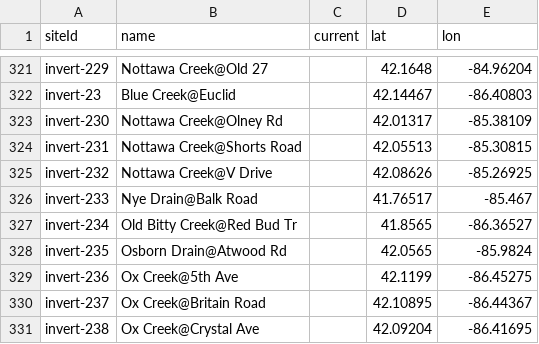
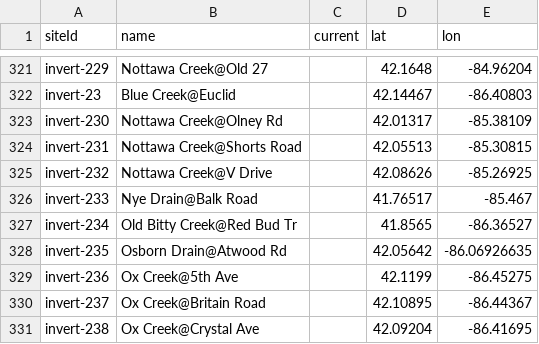
Before and after one commit to juozasg/SJRBC-web-map-data, a CSV file: sites/sites.csv, drawn as a sheet; only a part is shown, gaps mark what is left out.

Commit message:
moved a site with geo cord error

```diff
--- a/sites/sites.csv
+++ b/sites/sites.csv
@@ -327,3 +327,3 @@ invert-233,Nye Drain@Balk Road,,41.76517,-85.467
 invert-234,Old Bitty Creek@Red Bud Tr,,41.8565,-86.36527
-invert-235,Osborn Drain@Atwood Rd,,42.0565,-85.9824
+invert-235,Osborn Drain@Atwood Rd,,42.05642,-86.06926635
 invert-236,Ox Creek@5th Ave,,42.1199,-86.45275
```
